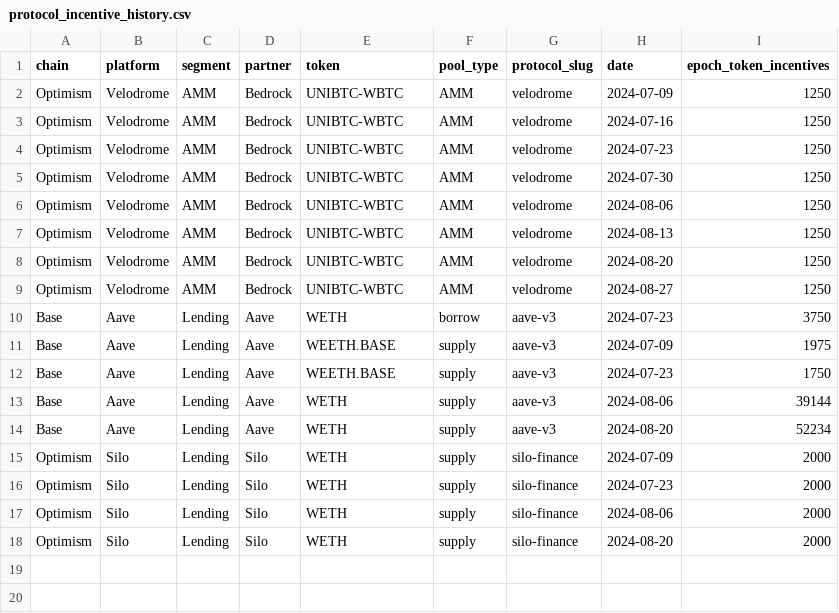
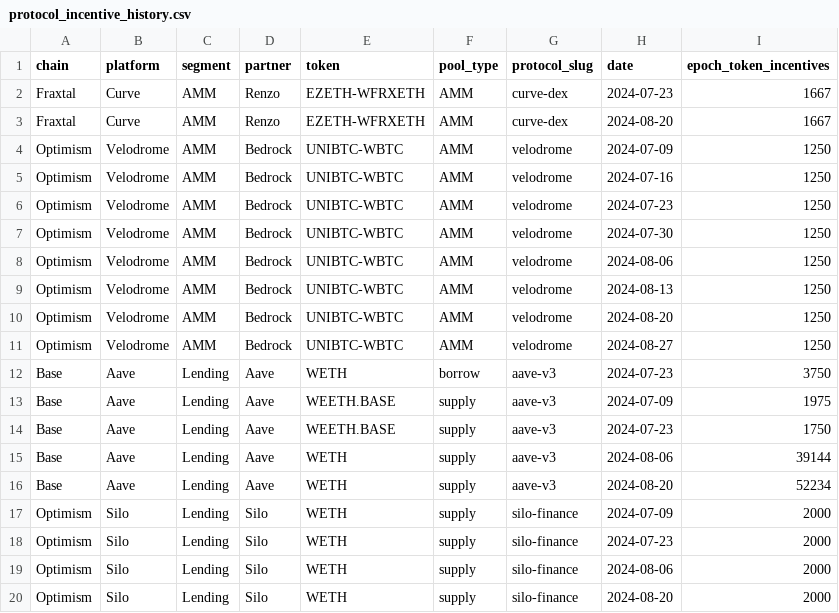
Before and after one commit to Deantoshi/DefiLlama_TVL_Reader, a CSV file: backend/protocol_incentive_history.csv, drawn as a sheet; the diff names each change by its address in the sheet, - before the commit and + after, or states it on an @@ line.

Commit message:
added 1st curve pool

```diff
--- a/backend/protocol_incentive_history.csv
+++ b/backend/protocol_incentive_history.csv
+row 2: Fraxtal | Curve | AMM | Renzo | EZETH-WFRXETH | AMM | curve-dex | 2024-07-23 | 1667
+row 3: Fraxtal | Curve | AMM | Renzo | EZETH-WFRXETH | AMM | curve-dex | 2024-08-20 | 1667
```
Also changed, not shown: backend/protocol_pool.csv, 2 other files.
